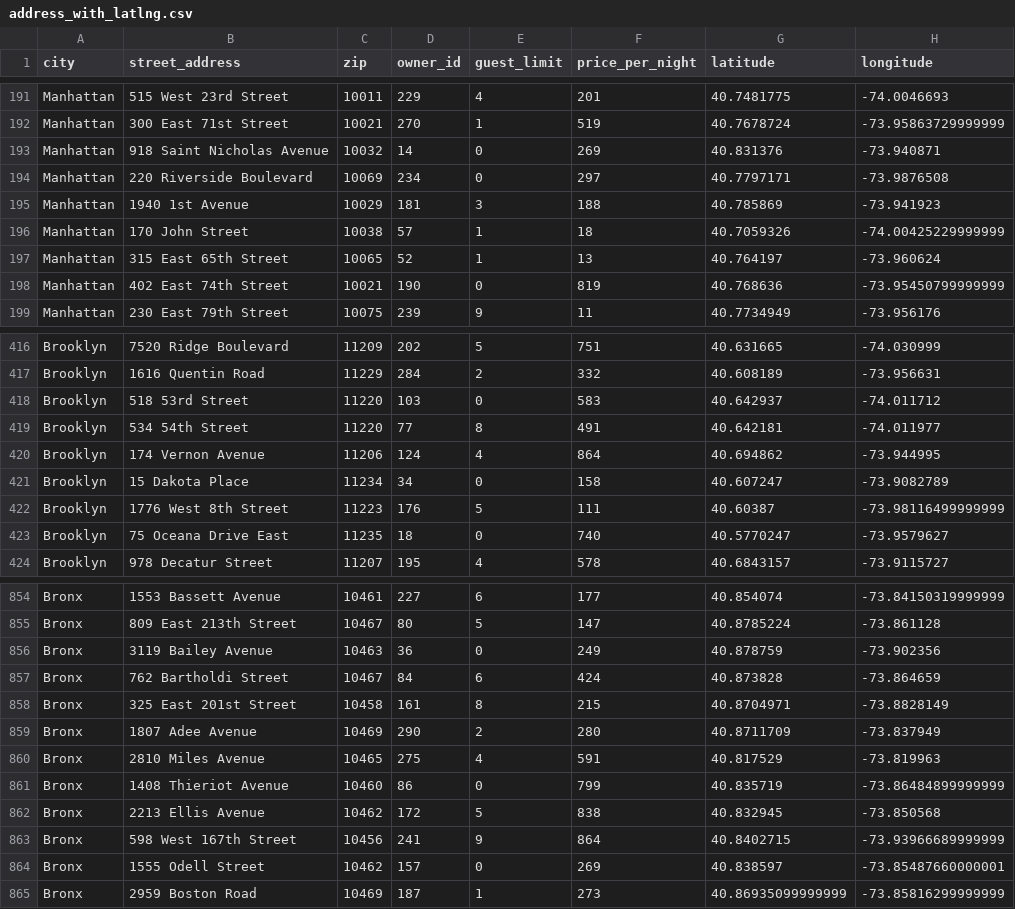
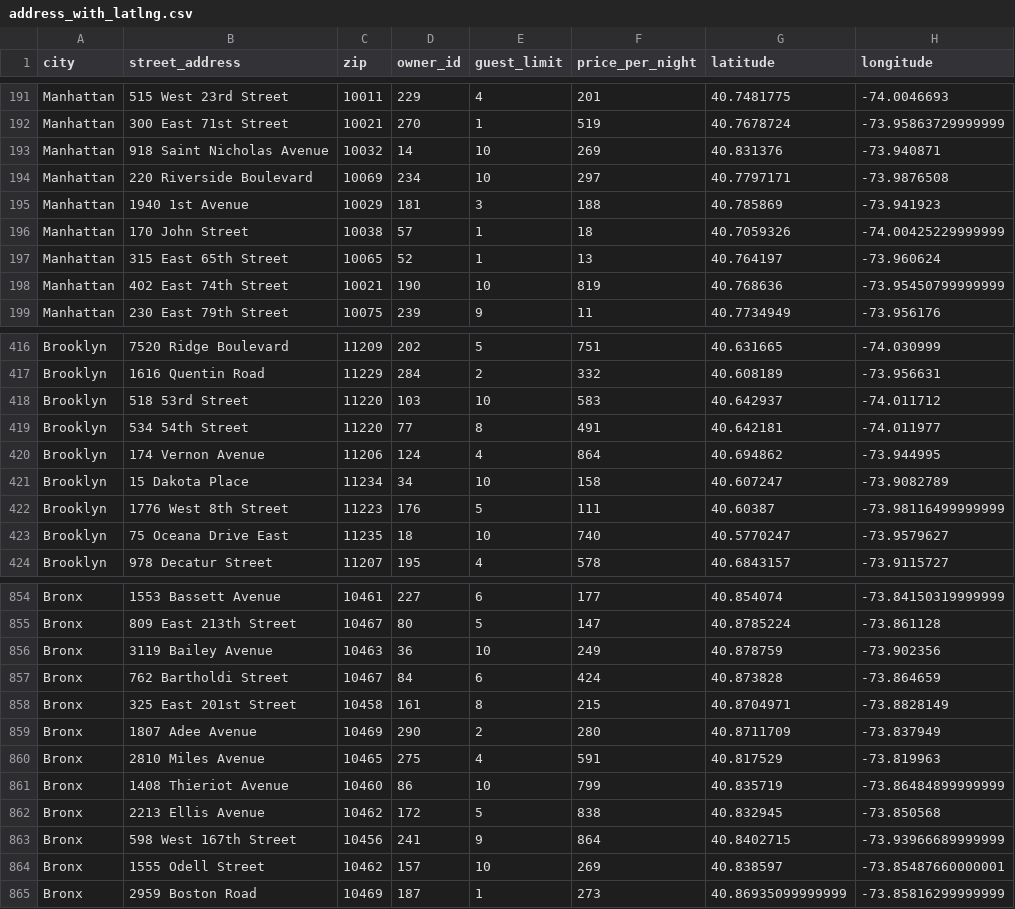
Before and after one commit to rhoen/nycBNB, a CSV file: db/address_with_latlng.csv, drawn as a sheet; only a part is shown, gaps mark what is left out; the diff covers the shown part only.

Commit message:
correctly resave seed data with adjusted guest limits

```diff
--- a/db/address_with_latlng.csv
+++ b/db/address_with_latlng.csv
@@ -192,4 +192,4 @@ Manhattan,515 West 23rd Street,10011,229,4,201,40.7481775,-74.0046693
 Manhattan,300 East 71st Street,10021,270,1,519,40.7678724,-73.95863729999999
-Manhattan,918 Saint Nicholas Avenue,10032,14,0,269,40.831376,-73.940871
-Manhattan,220 Riverside Boulevard,10069,234,0,297,40.7797171,-73.9876508
+Manhattan,918 Saint Nicholas Avenue,10032,14,10,269,40.831376,-73.940871
+Manhattan,220 Riverside Boulevard,10069,234,10,297,40.7797171,-73.9876508
 Manhattan,1940 1st Avenue,10029,181,3,188,40.785869,-73.941923
@@ -197,3 +197,3 @@ Manhattan,170 John Street,10038,57,1,18,40.7059326,-74.00425229999999
 Manhattan,315 East 65th Street,10065,52,1,13,40.764197,-73.960624
-Manhattan,402 East 74th Street,10021,190,0,819,40.768636,-73.95450799999999
+Manhattan,402 East 74th Street,10021,190,10,819,40.768636,-73.95450799999999
 Manhattan,230 East 79th Street,10075,239,9,11,40.7734949,-73.956176
@@ -417,8 +417,8 @@ Brooklyn,7520 Ridge Boulevard,11209,202,5,751,40.631665,-74.030999
 Brooklyn,1616 Quentin Road,11229,284,2,332,40.608189,-73.956631
-Brooklyn,518 53rd Street,11220,103,0,583,40.642937,-74.011712
+Brooklyn,518 53rd Street,11220,103,10,583,40.642937,-74.011712
 Brooklyn,534 54th Street,11220,77,8,491,40.642181,-74.011977
 Brooklyn,174 Vernon Avenue,11206,124,4,864,40.694862,-73.944995
-Brooklyn,15 Dakota Place,11234,34,0,158,40.607247,-73.9082789
+Brooklyn,15 Dakota Place,11234,34,10,158,40.607247,-73.9082789
 Brooklyn,1776 West 8th Street,11223,176,5,111,40.60387,-73.98116499999999
-Brooklyn,75 Oceana Drive East,11235,18,0,740,40.5770247,-73.9579627
+Brooklyn,75 Oceana Drive East,11235,18,10,740,40.5770247,-73.9579627
 Brooklyn,978 Decatur Street,11207,195,4,578,40.6843157,-73.9115727
@@ -855,3 +855,3 @@ Bronx,1553 Bassett Avenue,10461,227,6,177,40.854074,-73.84150319999999
 Bronx,809 East 213th Street,10467,80,5,147,40.8785224,-73.861128
-Bronx,3119 Bailey Avenue,10463,36,0,249,40.878759,-73.902356
+Bronx,3119 Bailey Avenue,10463,36,10,249,40.878759,-73.902356
 Bronx,762 Bartholdi Street,10467,84,6,424,40.873828,-73.864659
@@ -860,6 +860,6 @@ Bronx,1807 Adee Avenue,10469,290,2,280,40.8711709,-73.837949
 Bronx,2810 Miles Avenue,10465,275,4,591,40.817529,-73.819963
-Bronx,1408 Thieriot Avenue,10460,86,0,799,40.835719,-73.86484899999999
+Bronx,1408 Thieriot Avenue,10460,86,10,799,40.835719,-73.86484899999999
 Bronx,2213 Ellis Avenue,10462,172,5,838,40.832945,-73.850568
 Bronx,598 West 167th Street,10456,241,9,864,40.8402715,-73.93966689999999
-Bronx,1555 Odell Street,10462,157,0,269,40.838597,-73.85487660000001
+Bronx,1555 Odell Street,10462,157,10,269,40.838597,-73.85487660000001
 Bronx,2959 Boston Road,10469,187,1,273,40.86935099999999,-73.85816299999999
```
Also changed, not shown: 82 edited cells elsewhere in this file.
